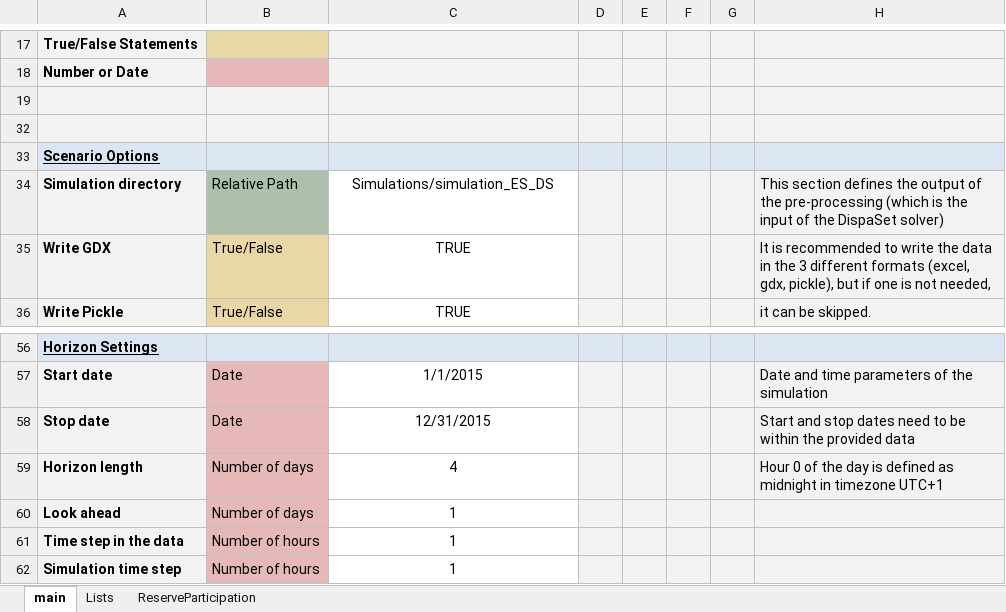
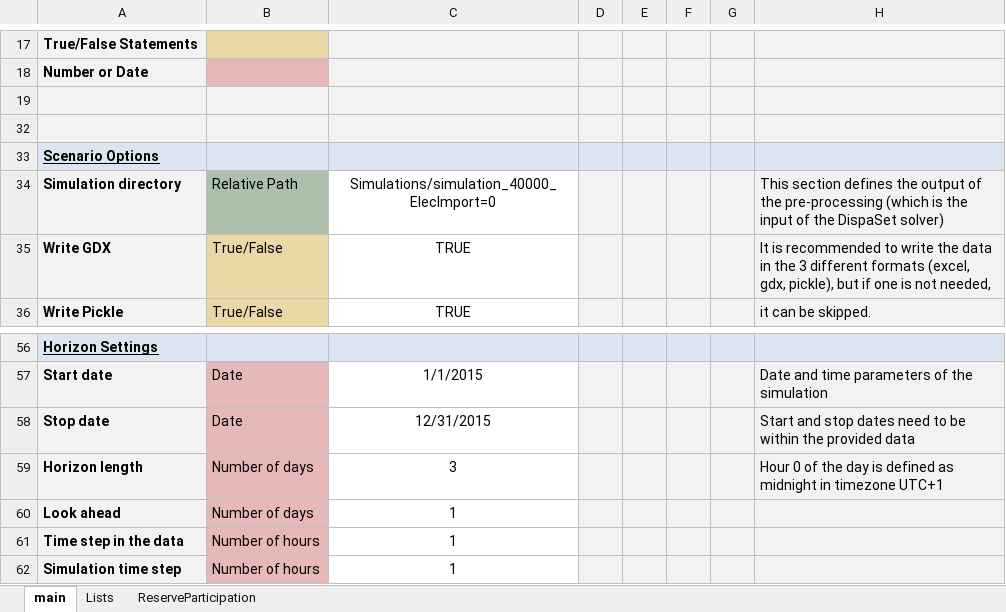
Before and after one commit to MPavicevic/DispaSET-SideTools, an Excel workbook: ConfigFiles/Config_EnergyScope.xlsx, sheet main, drawn as a sheet; only a part is shown, gaps mark what is left out; values as stored, in another font and other column widths than the file's, no borders; conditional formats not drawn; the diff names each change by its address in the sheet, - before the commit and + after, or states it on an @@ line.

```diff
--- a/ConfigFiles/Config_EnergyScope.xlsx (sheet main)
+++ b/ConfigFiles/Config_EnergyScope.xlsx (sheet main)
-C34: Simulations/simulation_ES_DS
+C34: Simulations/simulation_40000_ElecImport=0
-C59: 4
+C59: 3
```
Also changed, not shown: 1 other file.
